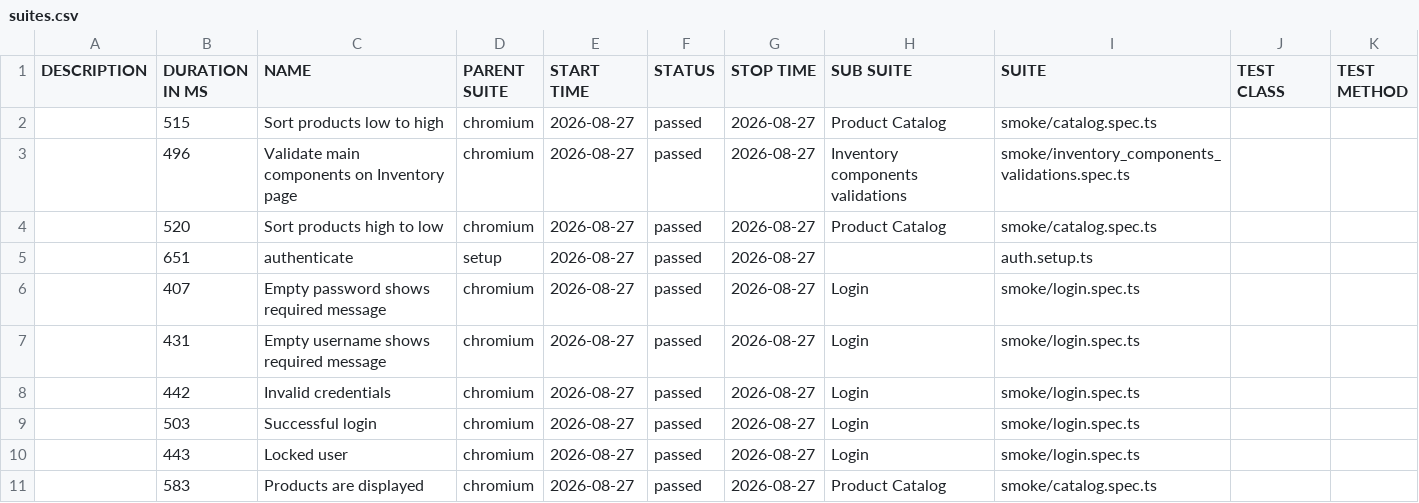
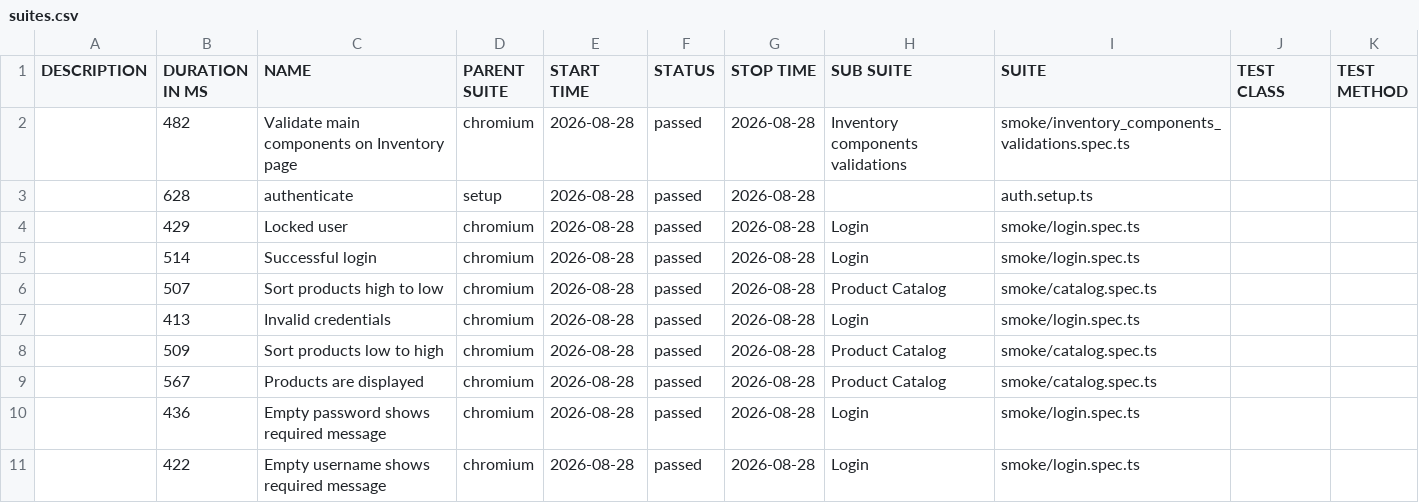
Before and after one commit to dtoseva/test-automation-framework, a CSV file: data/suites.csv, drawn as a sheet.

```diff
--- a/data/suites.csv
+++ b/data/suites.csv
@@ -1,11 +1,11 @@
 "DESCRIPTION","DURATION IN MS","NAME","PARENT SUITE","START TIME","STATUS","STOP TIME","SUB SUITE","SUITE","TEST CLASS","TEST METHOD"
-"","515","Sort products low to high","chromium","2026-08-27","passed","2026-08-27","Product Catalog","smoke/catalog.spec.ts","",""
-"","496","Validate main components on Inventory page","chromium","2026-08-27","passed","2026-08-27","Inventory components validations","smoke/inventory_components_validations.spec.ts","",""
-"","520","Sort products high to low","chromium","2026-08-27","passed","2026-08-27","Product Catalog","smoke/catalog.spec.ts","",""
-"","651","authenticate","setup","2026-08-27","passed","2026-08-27","","auth.setup.ts","",""
-"","407","Empty password shows required message","chromium","2026-08-27","passed","2026-08-27","Login","smoke/login.spec.ts","",""
-"","431","Empty username shows required message","chromium","2026-08-27","passed","2026-08-27","Login","smoke/login.spec.ts","",""
-"","442","Invalid credentials","chromium","2026-08-27","passed","2026-08-27","Login","smoke/login.spec.ts","",""
-"","503","Successful login","chromium","2026-08-27","passed","2026-08-27","Login","smoke/login.spec.ts","",""
-"","443","Locked user","chromium","2026-08-27","passed","2026-08-27","Login","smoke/login.spec.ts","",""
-"","583","Products are displayed","chromium","2026-08-27","passed","2026-08-27","Product Catalog","smoke/catalog.spec.ts","",""
+"","482","Validate main components on Inventory page","chromium","2026-08-28","passed","2026-08-28","Inventory components validations","smoke/inventory_components_validations.spec.ts","",""
+"","628","authenticate","setup","2026-08-28","passed","2026-08-28","","auth.setup.ts","",""
+"","429","Locked user","chromium","2026-08-28","passed","2026-08-28","Login","smoke/login.spec.ts","",""
+"","514","Successful login","chromium","2026-08-28","passed","2026-08-28","Login","smoke/login.spec.ts","",""
+"","507","Sort products high to low","chromium","2026-08-28","passed","2026-08-28","Product Catalog","smoke/catalog.spec.ts","",""
+"","413","Invalid credentials","chromium","2026-08-28","passed","2026-08-28","Login","smoke/login.spec.ts","",""
+"","509","Sort products low to high","chromium","2026-08-28","passed","2026-08-28","Product Catalog","smoke/catalog.spec.ts","",""
+"","567","Products are displayed","chromium","2026-08-28","passed","2026-08-28","Product Catalog","smoke/catalog.spec.ts","",""
+"","436","Empty password shows required message","chromium","2026-08-28","passed","2026-08-28","Login","smoke/login.spec.ts","",""
+"","422","Empty username shows required message","chromium","2026-08-28","passed","2026-08-28","Login","smoke/login.spec.ts","",""
```
Also changed, not shown: 40 other files.
